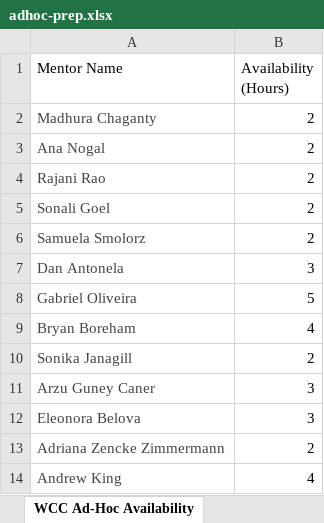
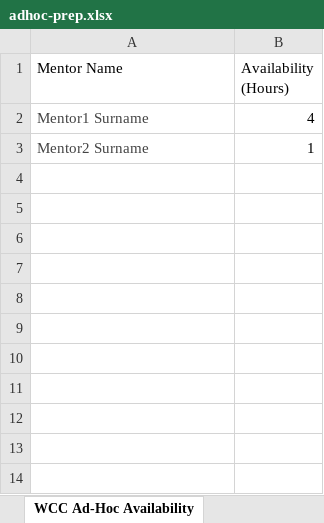
Before and after one commit to Women-Coding-Community/WomenCodingCommunity.github.io, an Excel workbook: tools/samples/adhoc-prep.xlsx, sheet WCC Ad-Hoc Availability, drawn as a sheet; values as stored, in another font and other column widths than the file's, no borders; removed rows and columns are numbered as before the commit, all else as after; the diff names each change by its address in the sheet, - before the commit and + after, or states it on an @@ line.

```diff
--- a/tools/samples/adhoc-prep.xlsx (sheet WCC Ad-Hoc Availability)
+++ b/tools/samples/adhoc-prep.xlsx (sheet WCC Ad-Hoc Availability)
-row 2: Madhura Chaganty | 2
-row 3: Ana Nogal | 2
-row 4: Rajani Rao | 2
-row 5: Sonali Goel | 2
-row 6: Samuela Smolorz | 2
-row 7: Dan Antonela | 3
-row 8: Gabriel Oliveira | 5
-A2 (Mentor Name): Bryan Boreham
+A2 (Mentor Name): Mentor1 Surname
-row 10: Sonika Janagill | 2
-row 11: Arzu Guney Caner | 3
-row 12: Eleonora Belova | 3
-row 13: Adriana Zencke Zimmermann | 2
-row 14: Andrew King | 4
+row 3: Mentor2 Surname | 1
```
Also changed, not shown: 3 other files.
